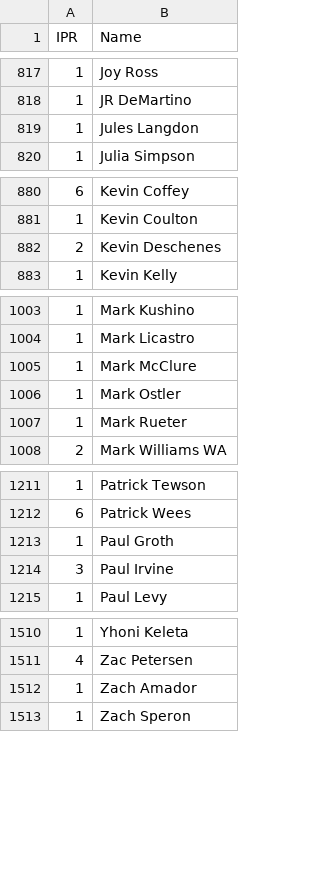
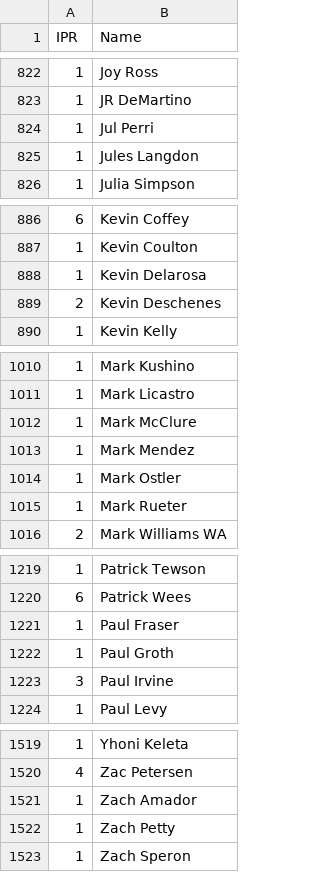
Before and after one commit to Invader-Zim/mnp-data-archive, a CSV file: IPR.csv, drawn as a sheet; only a part is shown, gaps mark what is left out; the diff covers the shown part only; the diff names each change by its address in the sheet, - before the commit and + after, or states it on an @@ line.

```diff
--- a/IPR.csv
+++ b/IPR.csv
+row 824: 1 | Jul Perri
+row 888: 1 | Kevin Delarosa
+row 1013: 1 | Mark Mendez
+row 1221: 1 | Paul Fraser
+row 1522: 1 | Zach Petty
```
Also changed, not shown: 5 added rows and 1 edited cell elsewhere in this file.
